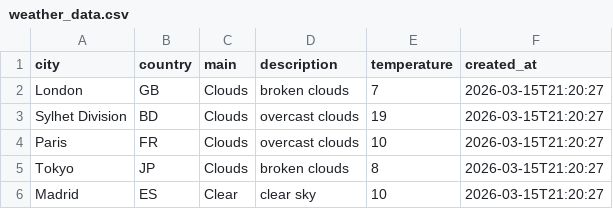
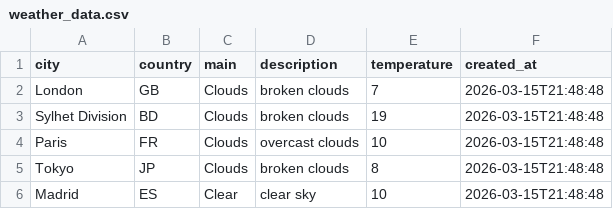
Before and after one commit to amzzz930/weather-api-integration, a CSV file: weather_data.csv, drawn as a sheet.

```diff
--- a/weather_data.csv
+++ b/weather_data.csv
@@ -1,6 +1,6 @@
 city,country,main,description,temperature,created_at
-London,GB,Clouds,broken clouds,7,2026-03-15T21:20:27
-Sylhet Division,BD,Clouds,overcast clouds,19,2026-03-15T21:20:27
-Paris,FR,Clouds,overcast clouds,10,2026-03-15T21:20:27
-Tokyo,JP,Clouds,broken clouds,8,2026-03-15T21:20:27
-Madrid,ES,Clear,clear sky,10,2026-03-15T21:20:27
+London,GB,Clouds,broken clouds,7,2026-03-15T21:48:48
+Sylhet Division,BD,Clouds,broken clouds,19,2026-03-15T21:48:48
+Paris,FR,Clouds,overcast clouds,10,2026-03-15T21:48:48
+Tokyo,JP,Clouds,broken clouds,8,2026-03-15T21:48:48
+Madrid,ES,Clear,clear sky,10,2026-03-15T21:48:48
```
